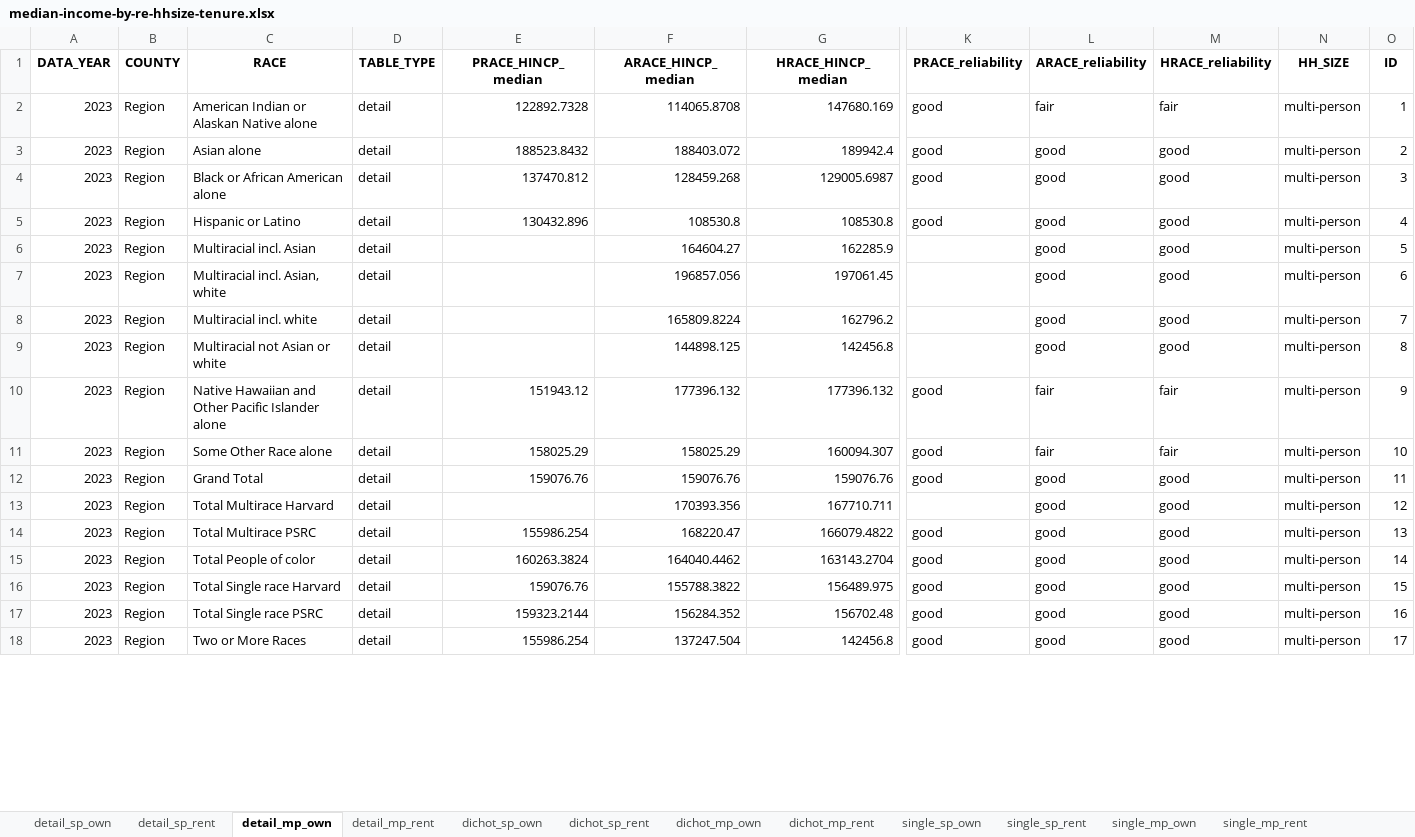
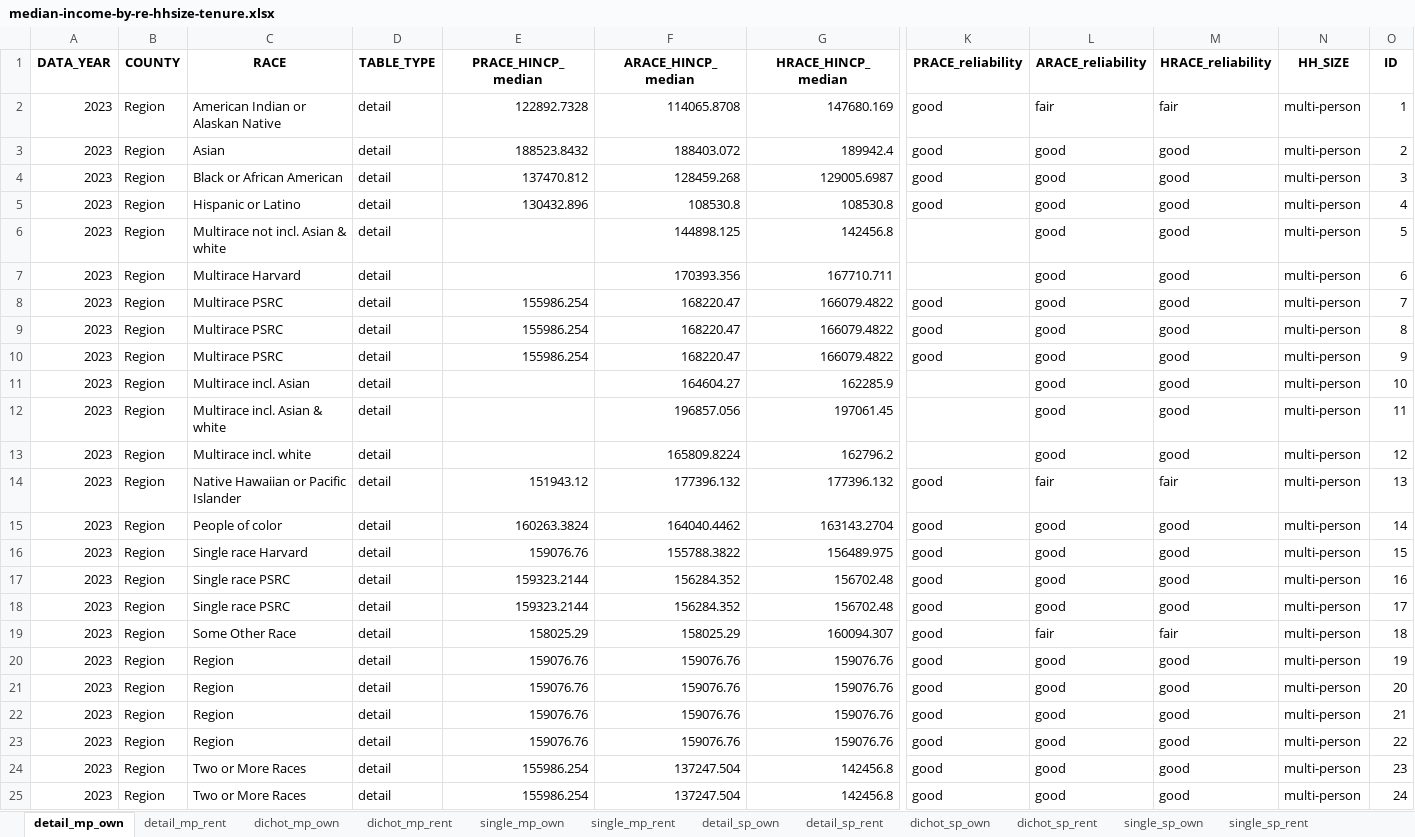
Before and after one commit to psrc/exploration-race-ethnicity, an Excel workbook: visuals/median-income-by-re-hhsize-tenure.xlsx, sheet detail_mp_own, drawn as a sheet; only a part is shown, gaps mark what is left out; values as stored, in another font and other column widths than the file's, no borders; removed rows and columns are numbered as before the commit, all else as after; rows hold the shown columns only; the diff covers the shown part only; the diff names each change by its address in the sheet, - before the commit and + after, or states it on an @@ line.

```diff
--- a/visuals/median-income-by-re-hhsize-tenure.xlsx (sheet detail_mp_own)
+++ b/visuals/median-income-by-re-hhsize-tenure.xlsx (sheet detail_mp_own)
@@ sheet tab order changed: detail_mp_own | detail_mp_rent | dichot_mp_own | dichot_mp_rent | single_mp_own | single_mp_rent | detail_sp_own | detail_sp_rent | dichot_sp_own | dichot_sp_rent | single_sp_own | single_sp_rent @@
-C2 (RACE): American Indian or Alaskan Native alone
+C2 (RACE): American Indian or Alaskan Native
-C3 (RACE): Asian alone
+C3 (RACE): Asian
-C4 (RACE): Black or African American alone
+C4 (RACE): Black or African American
+row 6: 2023 | Region | Multirace not incl. Asian & white | detail |  | 144898.125 | 142456.8 |  | good | good | multi-person | 5
+row 7: 2023 | Region | Multirace Harvard | detail |  | 170393.356 | 167710.711 |  | good | good | multi-person | 6
+row 8: 2023 | Region | Multirace PSRC | detail | 155986.254 | 168220.47 | 166079.4822 | good | good | good | multi-person | 7
+row 9: 2023 | Region | Multirace PSRC | detail | 155986.254 | 168220.47 | 166079.4822 | good | good | good | multi-person | 8
+row 10: 2023 | Region | Multirace PSRC | detail | 155986.254 | 168220.47 | 166079.4822 | good | good | good | multi-person | 9
-C11 (RACE): Multiracial incl. Asian
+C11 (RACE): Multirace incl. Asian
-O11 (ID): 5
+O11 (ID): 10
-C12 (RACE): Multiracial incl. Asian, white
+C12 (RACE): Multirace incl. Asian & white
-O12 (ID): 6
+O12 (ID): 11
-C13 (RACE): Multiracial incl. white
+C13 (RACE): Multirace incl. white
-O13 (ID): 7
+O13 (ID): 12
-row 9: 2023 | Region | Multiracial not Asian or white | detail |  | 144898.125 | 142456.8 |  | good | good | multi-person | 8
-C14 (RACE): Native Hawaiian and Other Pacific Islander alone
+C14 (RACE): Native Hawaiian or Pacific Islander
-O14 (ID): 9
+O14 (ID): 13
-row 11: 2023 | Region | Some Other Race alone | detail | 158025.29 | 158025.29 | 160094.307 | good | fair | fair | multi-person | 10
-row 12: 2023 | Region | Grand Total | detail | 159076.76 | 159076.76 | 159076.76 | good | good | good | multi-person | 11
-row 13: 2023 | Region | Total Multirace Harvard | detail |  | 170393.356 | 167710.711 |  | good | good | multi-person | 12
-row 14: 2023 | Region | Total Multirace PSRC | detail | 155986.254 | 168220.47 | 166079.4822 | good | good | good | multi-person | 13
-C15 (RACE): Total People of color
+C15 (RACE): People of color
-C16 (RACE): Total Single race Harvard
+C16 (RACE): Single race Harvard
-C17 (RACE): Total Single race PSRC
+C17 (RACE): Single race PSRC
+row 18: 2023 | Region | Single race PSRC | detail | 159323.2144 | 156284.352 | 156702.48 | good | good | good | multi-person | 17
+row 19: 2023 | Region | Some Other Race | detail | 158025.29 | 158025.29 | 160094.307 | good | fair | fair | multi-person | 18
+row 20: 2023 | Region | Region | detail | 159076.76 | 159076.76 | 159076.76 | good | good | good | multi-person | 19
+row 21: 2023 | Region | Region | detail | 159076.76 | 159076.76 | 159076.76 | good | good | good | multi-person | 20
+row 22: 2023 | Region | Region | detail | 159076.76 | 159076.76 | 159076.76 | good | good | good | multi-person | 21
+row 23: 2023 | Region | Region | detail | 159076.76 | 159076.76 | 159076.76 | good | good | good | multi-person | 22
-O24 (ID): 17
+O24 (ID): 23
+row 25: 2023 | Region | Two or More Races | detail | 155986.254 | 137247.504 | 142456.8 | good | good | good | multi-person | 24
```
Also changed, not shown: 48 added rows, 16 removed rows and 92 edited cells elsewhere in this sheet, sheet dichot_mp_own, sheet detail_mp_rent, sheet single_mp_own, sheet detail_sp_own, sheet dichot_sp_own, sheet single_sp_own, 5 more sheets, visuals/median-income-by-re-hhsize.xlsx, visuals/ownership-rate-by-re-hhsize.xlsx, 12 other files.
